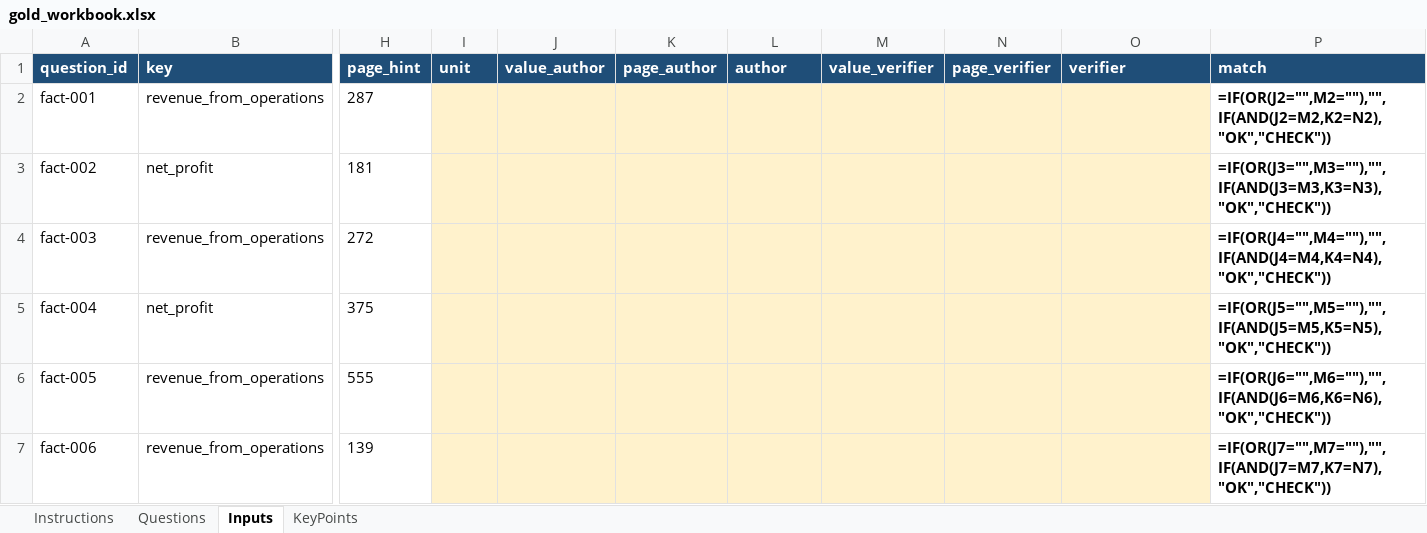
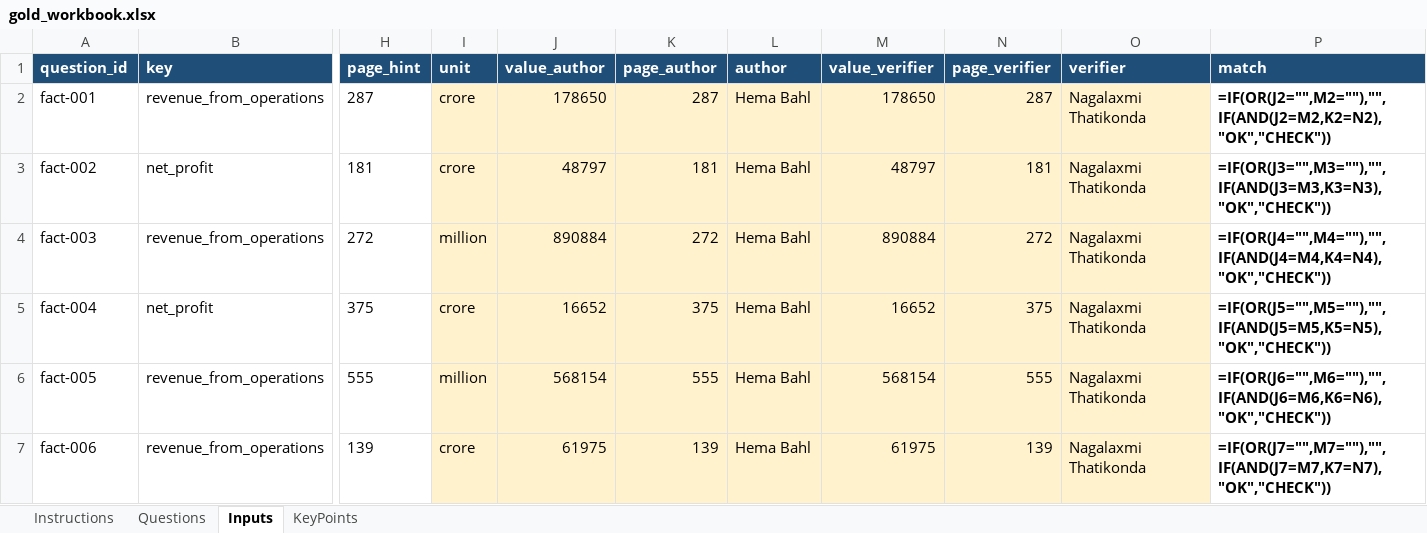
Before and after one commit to mgupta1221/FinInsight-AIAgent, an Excel workbook: eval/gold_workbook.xlsx, sheet Inputs, drawn as a sheet; only a part is shown, gaps mark what is left out; values as stored, in another font and other column widths than the file's, no borders; formulas without a stored value are shown as written; conditional formats not drawn; the diff covers the shown part only; the diff names each change by its address in the sheet, - before the commit and + after, or states it on an @@ line.

```diff
--- a/eval/gold_workbook.xlsx (sheet Inputs)
+++ b/eval/gold_workbook.xlsx (sheet Inputs)
-I2:I3 (unit): (empty)
+I2:I3 (unit): crore
-J2 (value_author): (empty)
+J2 (value_author): 178650
-K2 (page_author): (empty)
+K2 (page_author): 287
-L2:L7 (author): (empty)
+L2:L7 (author): Hema Bahl
-M2 (value_verifier): (empty)
+M2 (value_verifier): 178650
-N2 (page_verifier): (empty)
+N2 (page_verifier): 287
-O2:O7 (verifier): (empty)
+O2:O7 (verifier): Nagalaxmi Thatikonda
-J3 (value_author): (empty)
+J3 (value_author): 48797
-K3 (page_author): (empty)
+K3 (page_author): 181
-M3 (value_verifier): (empty)
+M3 (value_verifier): 48797
-N3 (page_verifier): (empty)
+N3 (page_verifier): 181
-I4 (unit): (empty)
+I4 (unit): million
-J4 (value_author): (empty)
+J4 (value_author): 890884
-K4 (page_author): (empty)
+K4 (page_author): 272
-M4 (value_verifier): (empty)
+M4 (value_verifier): 890884
-N4 (page_verifier): (empty)
+N4 (page_verifier): 272
-I5 (unit): (empty)
+I5 (unit): crore
-J5 (value_author): (empty)
+J5 (value_author): 16652
-K5 (page_author): (empty)
+K5 (page_author): 375
-M5 (value_verifier): (empty)
+M5 (value_verifier): 16652
-N5 (page_verifier): (empty)
+N5 (page_verifier): 375
-I6 (unit): (empty)
+I6 (unit): million
-J6 (value_author): (empty)
+J6 (value_author): 568154
-K6 (page_author): (empty)
+K6 (page_author): 555
-M6 (value_verifier): (empty)
+M6 (value_verifier): 568154
-N6 (page_verifier): (empty)
+N6 (page_verifier): 555
-I7 (unit): (empty)
+I7 (unit): crore
-J7 (value_author): (empty)
+J7 (value_author): 61975
-K7 (page_author): (empty)
+K7 (page_author): 139
-M7 (value_verifier): (empty)
+M7 (value_verifier): 61975
-N7 (page_verifier): (empty)
+N7 (page_verifier): 139
```
Also changed, not shown: 1224 edited cells and cell formats elsewhere in this sheet, sheet KeyPoints, sheet Questions, docs/FinSight_Team_Task_Tracker.xlsx, 37 other files.
